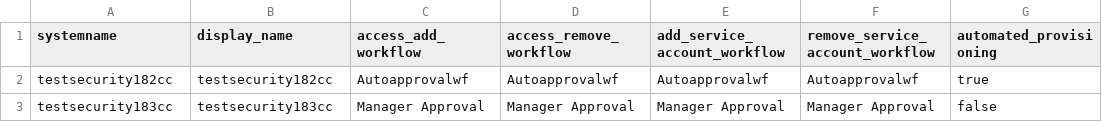
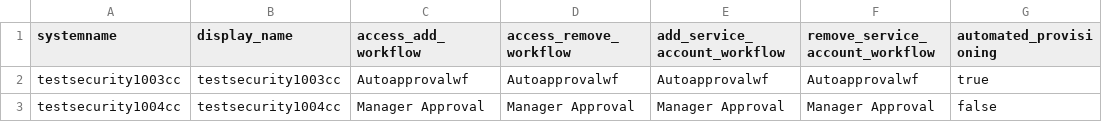
Before and after one commit to saviynt/terraform-provider-saviynt, a CSV file: internal/provider/securitysystem_resource_test_data.csv, drawn as a sheet.

Commit message:
Changed the name for the resource in test

```diff
--- a/internal/provider/securitysystem_resource_test_data.csv
+++ b/internal/provider/securitysystem_resource_test_data.csv
@@ -1,3 +1,3 @@
 systemname,display_name,access_add_workflow,access_remove_workflow,add_service_account_workflow,remove_service_account_workflow,automated_provisioning
-testsecurity182cc,testsecurity182cc,Autoapprovalwf,Autoapprovalwf,Autoapprovalwf,Autoapprovalwf,true
-testsecurity183cc,testsecurity183cc,Manager Approval,Manager Approval,Manager Approval,Manager Approval,false
+testsecurity1003cc,testsecurity1003cc,Autoapprovalwf,Autoapprovalwf,Autoapprovalwf,Autoapprovalwf,true
+testsecurity1004cc,testsecurity1004cc,Manager Approval,Manager Approval,Manager Approval,Manager Approval,false
```
Also changed, not shown: 1 other file.
